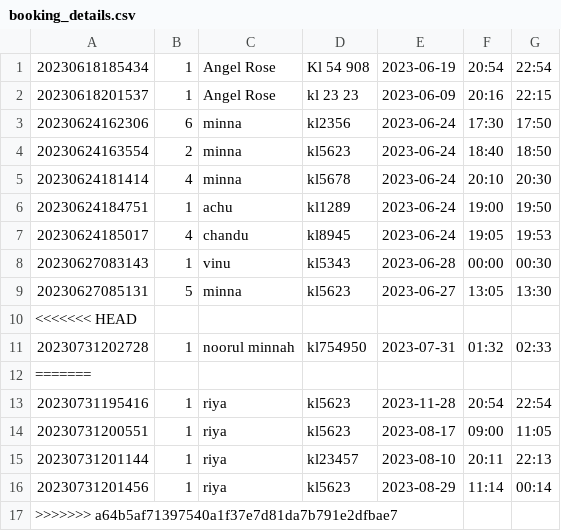
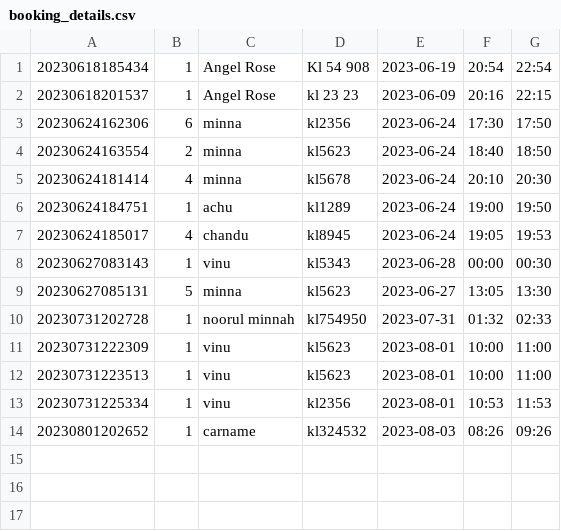
Before and after one commit to LEKSHMI-01/BookMySpace, a CSV file: booking_details.csv, drawn as a sheet.

```diff
--- a/booking_details.csv
+++ b/booking_details.csv
@@ -9,9 +9,6 @@
 20230627085131,5,minna,kl5623,2023-06-27,13:05,13:30
-<<<<<<< HEAD
 20230731202728,1,noorul minnah,kl754950,2023-07-31,01:32,02:33
-=======
-20230731195416,1,riya,kl5623,2023-11-28,20:54,22:54
-20230731200551,1,riya,kl5623,2023-08-17,09:00,11:05
-20230731201144,1,riya,kl23457,2023-08-10,20:11,22:13
-20230731201456,1,riya,kl5623,2023-08-29,11:14,00:14
->>>>>>> a64b5af71397540a1f37e7d81da7b791e2dfbae7
+20230731222309,1,vinu,kl5623,2023-08-01,10:00,11:00
+20230731223513,1,vinu,kl5623,2023-08-01,10:00,11:00
+20230731225334,1,vinu,kl2356,2023-08-01,10:53,11:53
+20230801202652,1,carname,kl324532,2023-08-03,08:26,09:26
```
Also changed, not shown: 4 other files.
